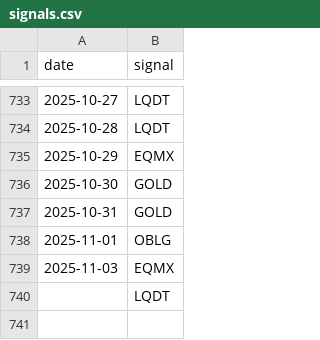
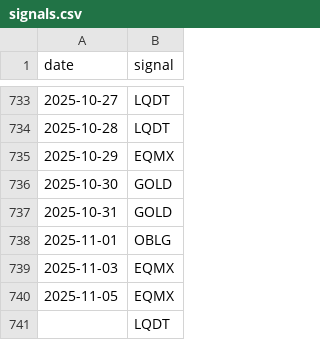
Before and after one commit to ostepann/moex-vim-daily-fetcher, a CSV file: data/signals.csv, drawn as a sheet; only a part is shown, gaps mark what is left out; the diff names each change by its address in the sheet, - before the commit and + after, or states it on an @@ line.

```diff
--- a/data/signals.csv
+++ b/data/signals.csv
+row 740: 2025-11-05 | EQMX
```
